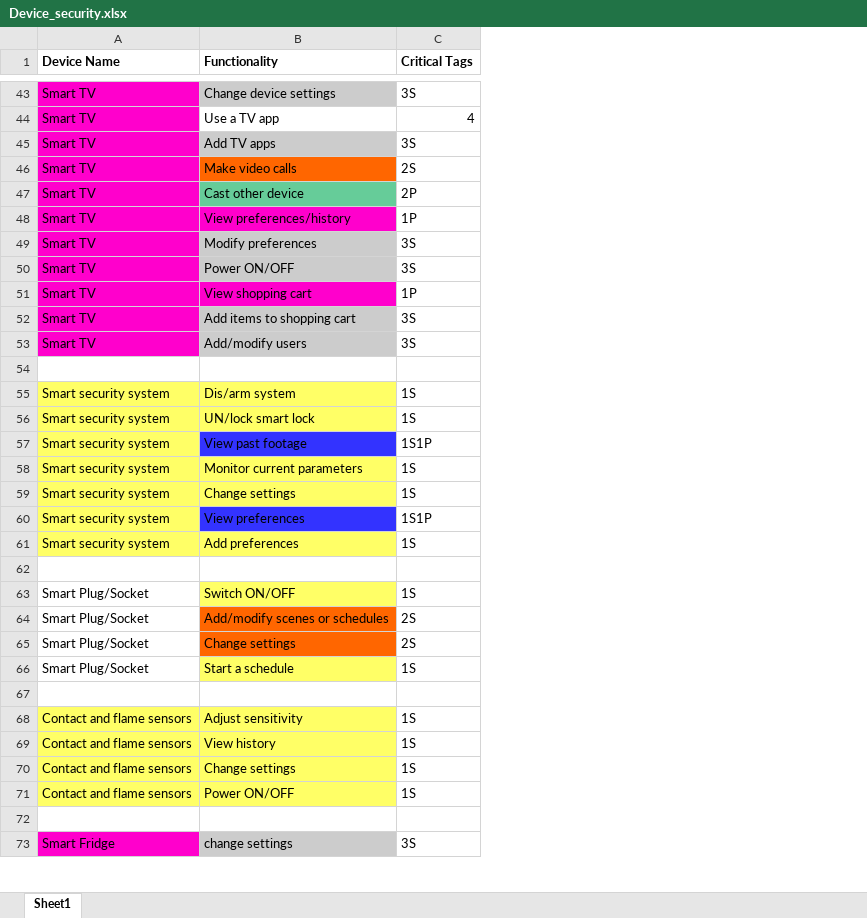
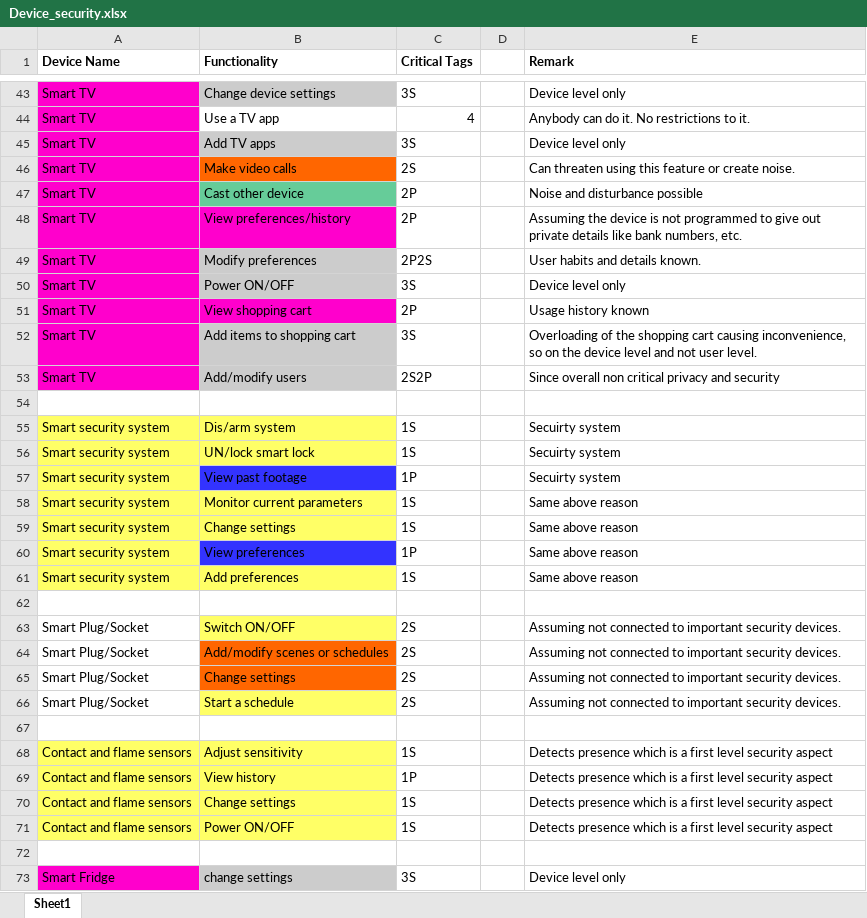
Before and after one commit to shrave/SmartHomePrivilege-Manager, an Excel workbook: Device_security.xlsx, sheet Sheet1, drawn as a sheet; only a part is shown, gaps mark what is left out; values as stored, in another font and other column widths than the file's, no borders; the diff covers the shown part only; the diff names each change by its address in the sheet, - before the commit and + after, or states it on an @@ line.

```diff
--- a/Device_security.xlsx (sheet Sheet1)
+++ b/Device_security.xlsx (sheet Sheet1)
+column D, empty
+column E (Remark), rows 43-73: Device level only | Anybody can do it. No restrictions to it. | Device level only | Can threaten using this feature or create noise. | Noise and disturbance possible | Assuming the device is not programmed to give out private details like bank numbers, etc. | User habits and details known. | Device level only | Usage history known | Overloading of the shopping cart causing inconvenience, so on the device level and not user level. | Since overall non critical privacy and security |  | Secuirty system | Secuirty system | Secuirty system | Same above reason | Same above reason | Same above reason | Same above reason |  | Assuming not connected to important security devices. | Assuming not connected to important security devices. | Assuming not connected to important security devices. | Assuming not connected to important security devices. |  | Detects presence which is a first level security aspect | Detects presence which is a first level security aspect | Detects presence which is a first level security aspect | Detects presence which is a first level security aspect |  | Device level only
-C48 (Critical Tags): 1P
+C48 (Critical Tags): 2P
-C49 (Critical Tags): 3S
+C49 (Critical Tags): 2P2S
-C51 (Critical Tags): 1P
+C51 (Critical Tags): 2P
-C53 (Critical Tags): 3S
+C53 (Critical Tags): 2S2P
-C57 (Critical Tags): 1S1P
+C57 (Critical Tags): 1P
-C60 (Critical Tags): 1S1P
+C60 (Critical Tags): 1P
-C63 (Critical Tags): 1S
+C63 (Critical Tags): 2S
-C66 (Critical Tags): 1S
+C66 (Critical Tags): 2S
-C69 (Critical Tags): 1S
+C69 (Critical Tags): 1P
```
Also changed, not shown: 1 removed row, 17 edited cells and cell formats elsewhere in this sheet, 11 other files.
